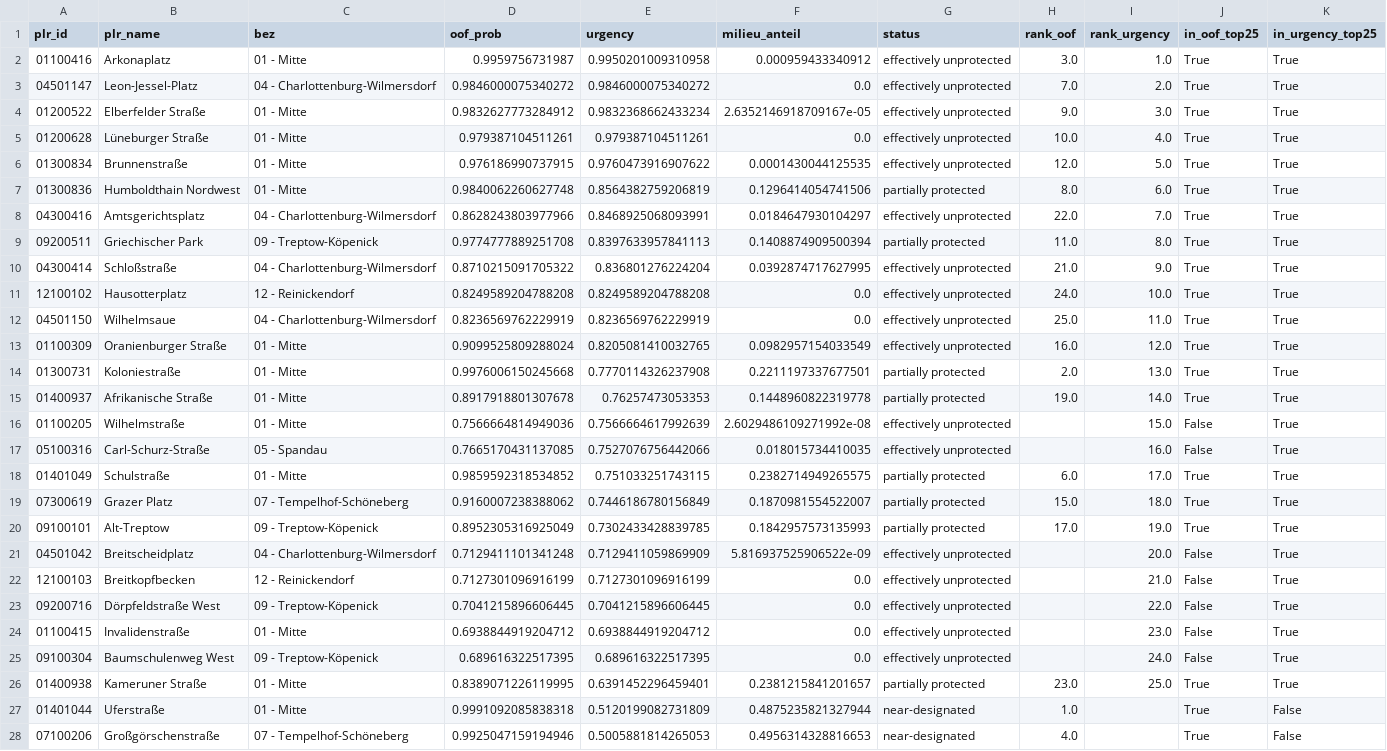
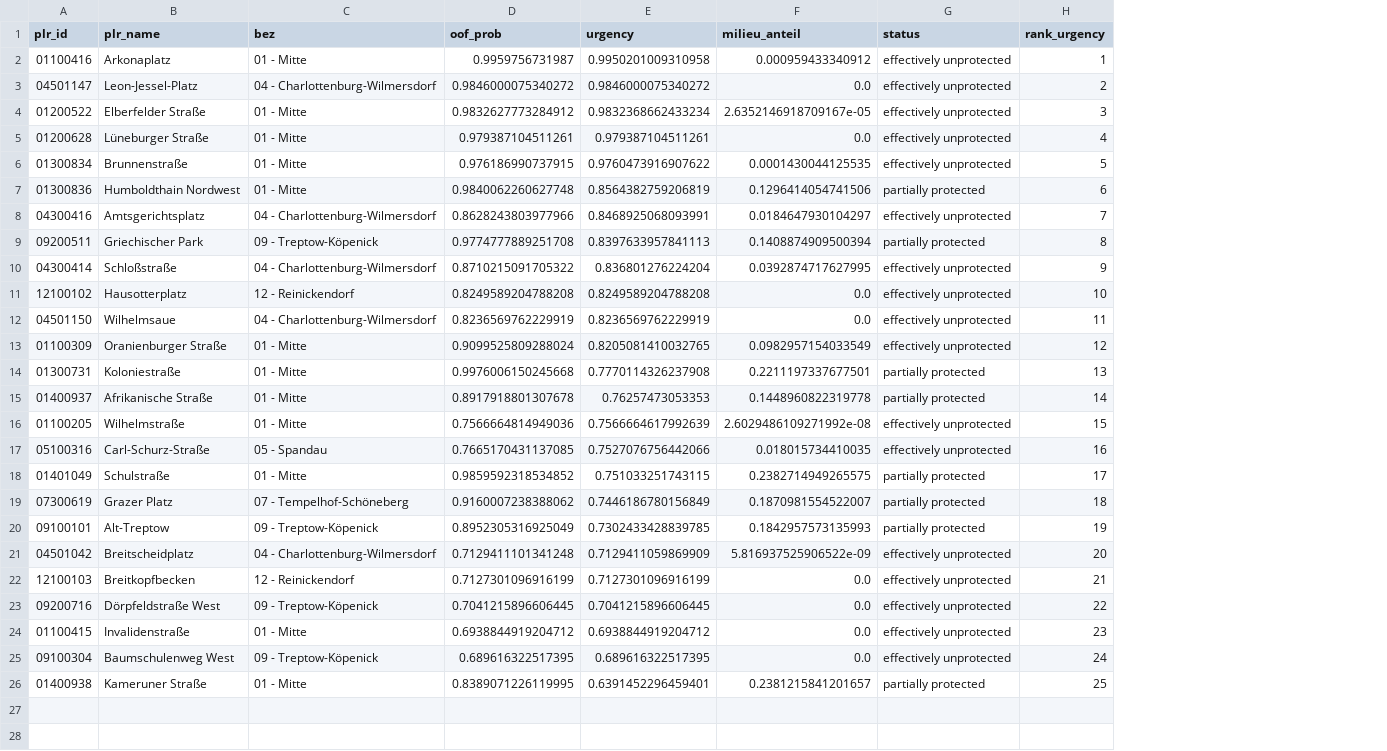
Before and after one commit to mshlg/capstone-kiezkeeper, a CSV file: models/M2_watchlist.csv, drawn as a sheet; only a part is shown; removed rows and columns are numbered as before the commit, all else as after; the diff covers the shown part only; the diff names each change by its address in the sheet, - before the commit and + after, or states it on an @@ line.

```diff
--- a/models/M2_watchlist.csv
+++ b/models/M2_watchlist.csv
-column H (rank_oof), rows 2-26: 3.0 | 7.0 | 9.0 | 10.0 | 12.0 | 8.0 | 22.0 | 11.0 | 21.0 | 24.0 | 25.0 | 16.0 | 2.0 | 19.0 |  |  | 6.0 | 15.0 | 17.0 |  |  |  |  |  | 23.0
-column J (in_oof_top25), rows 2-26: True | True | True | True | True | True | True | True | True | True | True | True | True | True | False | False | True | True | True | False | False | False | False | False | True
-column K (in_urgency_top25), rows 2-26: all True
-H2 (rank_urgency): 1.0
+H2 (rank_urgency): 1
-H3 (rank_urgency): 2.0
+H3 (rank_urgency): 2
-H4 (rank_urgency): 3.0
+H4 (rank_urgency): 3
-H5 (rank_urgency): 4.0
+H5 (rank_urgency): 4
-H6 (rank_urgency): 5.0
+H6 (rank_urgency): 5
-H7 (rank_urgency): 6.0
+H7 (rank_urgency): 6
-H8 (rank_urgency): 7.0
+H8 (rank_urgency): 7
-H9 (rank_urgency): 8.0
+H9 (rank_urgency): 8
-H10 (rank_urgency): 9.0
+H10 (rank_urgency): 9
-H11 (rank_urgency): 10.0
+H11 (rank_urgency): 10
-H12 (rank_urgency): 11.0
+H12 (rank_urgency): 11
-H13 (rank_urgency): 12.0
+H13 (rank_urgency): 12
-H14 (rank_urgency): 13.0
+H14 (rank_urgency): 13
-H15 (rank_urgency): 14.0
+H15 (rank_urgency): 14
-H16 (rank_urgency): 15.0
+H16 (rank_urgency): 15
-H17 (rank_urgency): 16.0
+H17 (rank_urgency): 16
-H18 (rank_urgency): 17.0
+H18 (rank_urgency): 17
-H19 (rank_urgency): 18.0
+H19 (rank_urgency): 18
-H20 (rank_urgency): 19.0
+H20 (rank_urgency): 19
-H21 (rank_urgency): 20.0
+H21 (rank_urgency): 20
-H22 (rank_urgency): 21.0
+H22 (rank_urgency): 21
-H23 (rank_urgency): 22.0
+H23 (rank_urgency): 22
-H24 (rank_urgency): 23.0
+H24 (rank_urgency): 23
-H25 (rank_urgency): 24.0
+H25 (rank_urgency): 24
-H26 (rank_urgency): 25.0
+H26 (rank_urgency): 25
-row 27: 01401044 | Uferstraße | 01 - Mitte | 0.9991092085838318 | 0.5120199082731809 | 0.4875235821327944 | near-designated | 1.0 |  | True | False
-row 28: 07100206 | Großgörschenstraße | 07 - Tempelhof-Schöneberg | 0.9925047159194946 | 0.5005881814265053 | 0.4956314328816653 | near-designated | 4.0 |  | True | False
```
Also changed, not shown: 5 removed rows elsewhere in this file, 8 other files.
